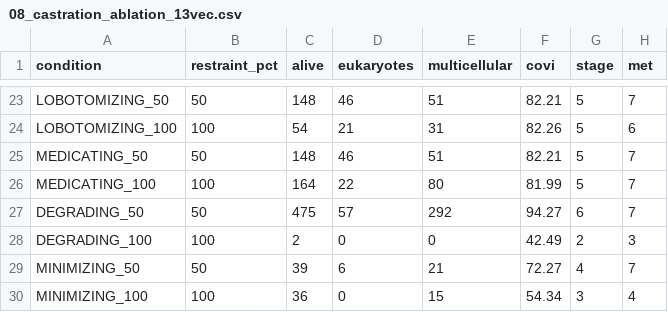
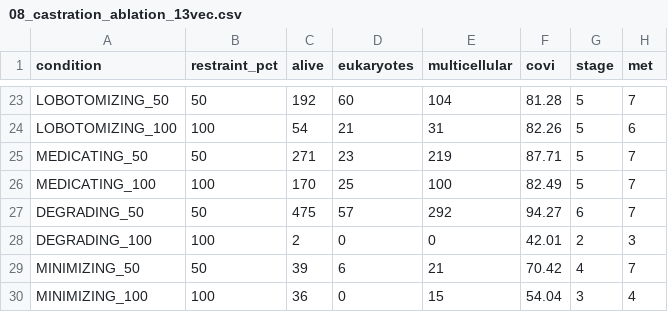
Before and after one commit to 0thernes/cellulogonic-mecha, a CSV file: results/08_castration_ablation_13vec.csv, drawn as a sheet; only a part is shown, gaps mark what is left out; the diff covers the shown part only; the diff names each change by its address in the sheet, - before the commit and + after, or states it on an @@ line.

```diff
--- a/results/08_castration_ablation_13vec.csv
+++ b/results/08_castration_ablation_13vec.csv
-C23 (alive): 148
+C23 (alive): 192
-D23 (eukaryotes): 46
+D23 (eukaryotes): 60
-E23 (multicellular): 51
+E23 (multicellular): 104
-F23 (covi): 82.21
+F23 (covi): 81.28
-C25 (alive): 148
+C25 (alive): 271
-D25 (eukaryotes): 46
+D25 (eukaryotes): 23
-E25 (multicellular): 51
+E25 (multicellular): 219
-F25 (covi): 82.21
+F25 (covi): 87.71
-C26 (alive): 164
+C26 (alive): 170
-D26 (eukaryotes): 22
+D26 (eukaryotes): 25
-E26 (multicellular): 80
+E26 (multicellular): 100
-F26 (covi): 81.99
+F26 (covi): 82.49
-F28 (covi): 42.49
+F28 (covi): 42.01
-F29 (covi): 72.27
+F29 (covi): 70.42
-F30 (covi): 54.34
+F30 (covi): 54.04
```
Also changed, not shown: 30 edited cells elsewhere in this file, 18 other files.
